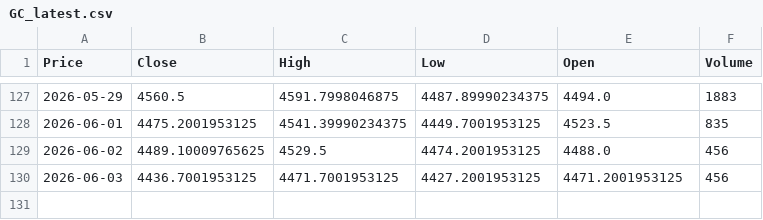
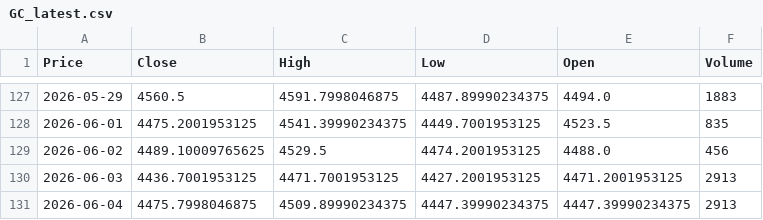
Before and after one commit to JONG1510/FPNA-python, a CSV file: data/GC_latest.csv, drawn as a sheet; only a part is shown, gaps mark what is left out; the diff names each change by its address in the sheet, - before the commit and + after, or states it on an @@ line.

```diff
--- a/data/GC_latest.csv
+++ b/data/GC_latest.csv
-F130 (Volume): 456
+F130 (Volume): 2913
+row 131: 2026-06-04 | 4475.7998046875 | 4509.89990234375 | 4447.39990234375 | 4447.39990234375 | 2913
```
Also changed, not shown: data/SI_latest.csv.
